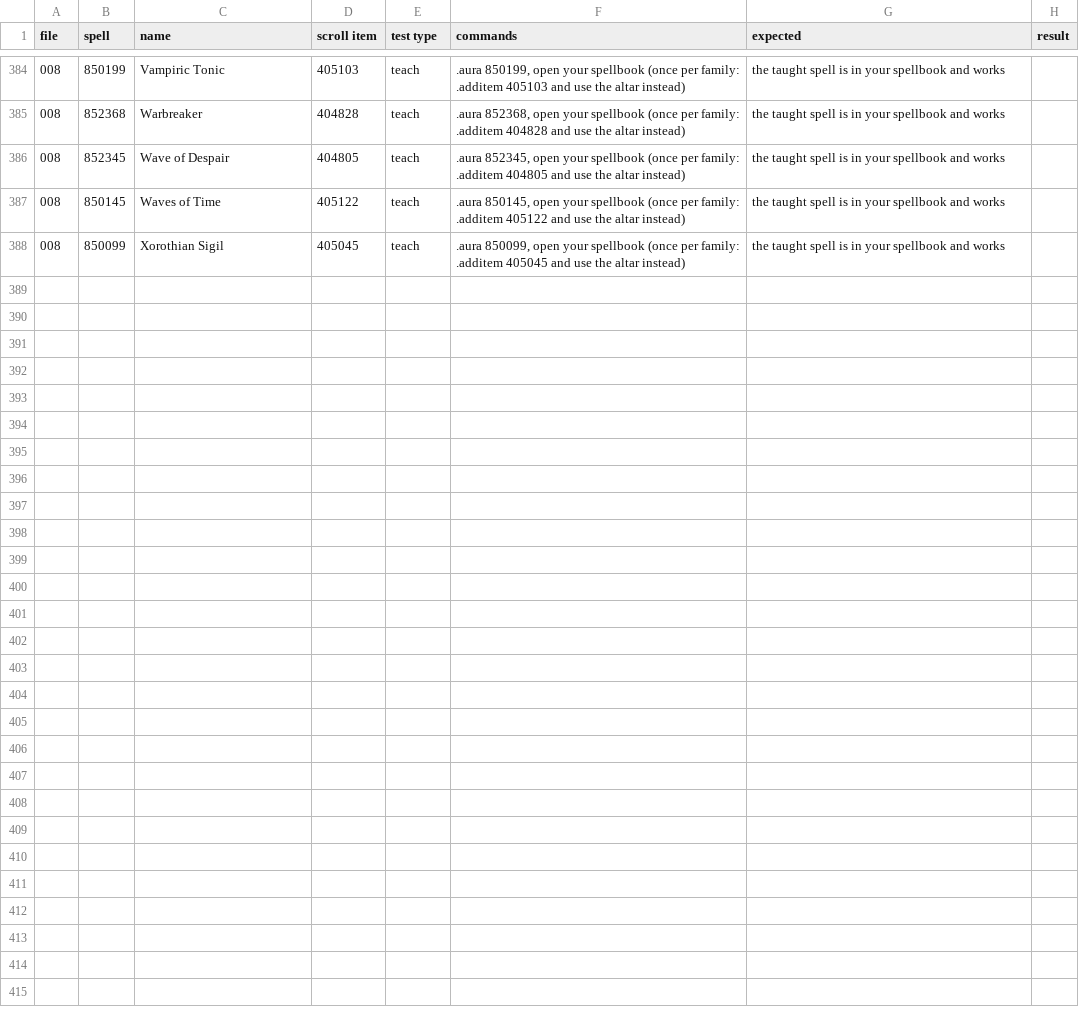
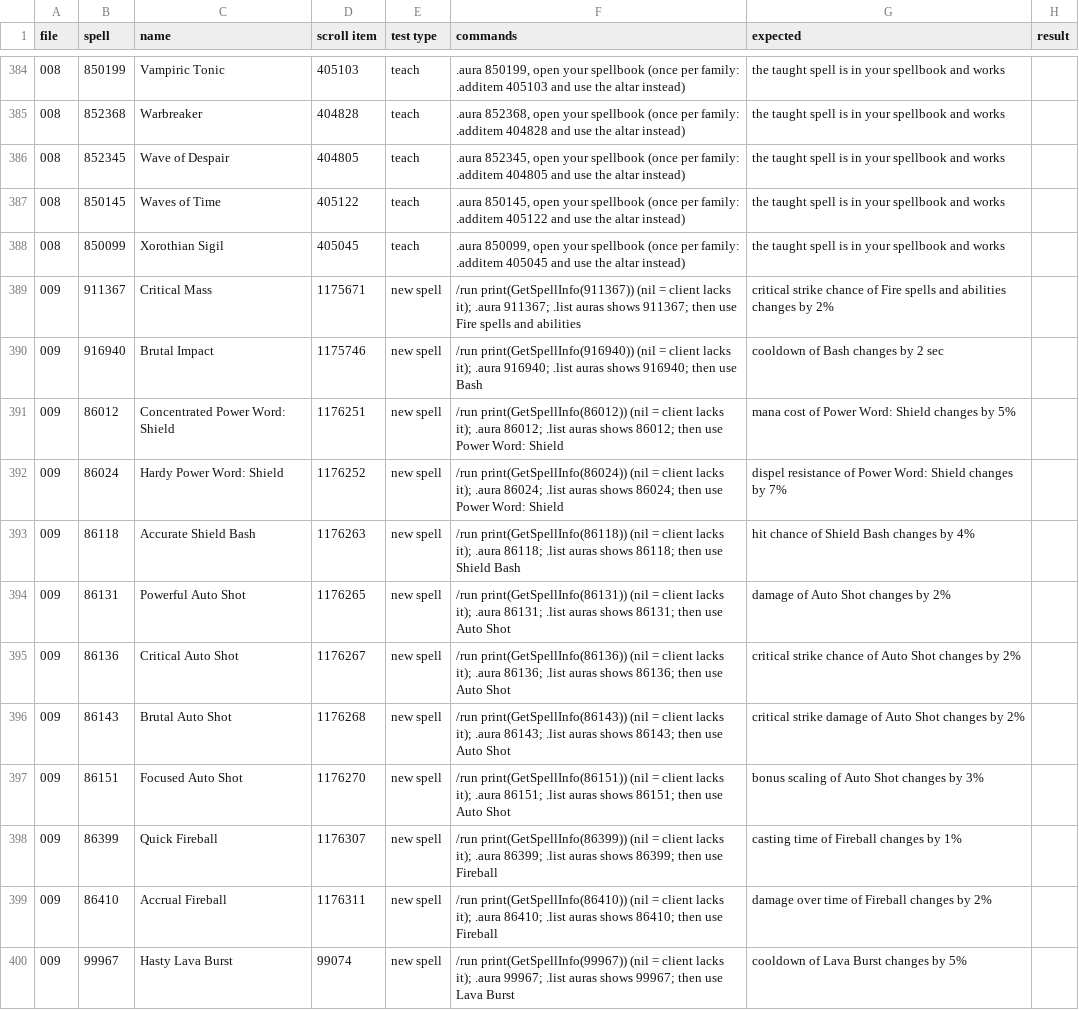
Before and after one commit to JaTynan/coa-wildcard-mystic, a CSV file: enchants/test-checklist.csv, drawn as a sheet; only a part is shown, gaps mark what is left out; the diff names each change by its address in the sheet, - before the commit and + after, or states it on an @@ line.

```diff
--- a/enchants/test-checklist.csv
+++ b/enchants/test-checklist.csv
+row 389: 009 | 911367 | Critical Mass | 1175671 | new spell | /run print(GetSpellInfo(911367)) (nil = client lacks it); .aura 911367; .list auras shows 911367; then use Fire spells and abilities | critical strike chance of Fire spells and abilities changes by 2%
+row 390: 009 | 916940 | Brutal Impact | 1175746 | new spell | /run print(GetSpellInfo(916940)) (nil = client lacks it); .aura 916940; .list auras shows 916940; then use Bash | cooldown of Bash changes by 2 sec
+row 391: 009 | 86012 | Concentrated Power Word: Shield | 1176251 | new spell | /run print(GetSpellInfo(86012)) (nil = client lacks it); .aura 86012; .list auras shows 86012; then use Power Word: Shield | mana cost of Power Word: Shield changes by 5%
+row 392: 009 | 86024 | Hardy Power Word: Shield | 1176252 | new spell | /run print(GetSpellInfo(86024)) (nil = client lacks it); .aura 86024; .list auras shows 86024; then use Power Word: Shield | dispel resistance of Power Word: Shield changes by 7%
+row 393: 009 | 86118 | Accurate Shield Bash | 1176263 | new spell | /run print(GetSpellInfo(86118)) (nil = client lacks it); .aura 86118; .list auras shows 86118; then use Shield Bash | hit chance of Shield Bash changes by 4%
+row 394: 009 | 86131 | Powerful Auto Shot | 1176265 | new spell | /run print(GetSpellInfo(86131)) (nil = client lacks it); .aura 86131; .list auras shows 86131; then use Auto Shot | damage of Auto Shot changes by 2%
+row 395: 009 | 86136 | Critical Auto Shot | 1176267 | new spell | /run print(GetSpellInfo(86136)) (nil = client lacks it); .aura 86136; .list auras shows 86136; then use Auto Shot | critical strike chance of Auto Shot changes by 2%
+row 396: 009 | 86143 | Brutal Auto Shot | 1176268 | new spell | /run print(GetSpellInfo(86143)) (nil = client lacks it); .aura 86143; .list auras shows 86143; then use Auto Shot | critical strike damage of Auto Shot changes by 2%
+row 397: 009 | 86151 | Focused Auto Shot | 1176270 | new spell | /run print(GetSpellInfo(86151)) (nil = client lacks it); .aura 86151; .list auras shows 86151; then use Auto Shot | bonus scaling of Auto Shot changes by 3%
+row 398: 009 | 86399 | Quick Fireball | 1176307 | new spell | /run print(GetSpellInfo(86399)) (nil = client lacks it); .aura 86399; .list auras shows 86399; then use Fireball | casting time of Fireball changes by 1%
+row 399: 009 | 86410 | Accrual Fireball | 1176311 | new spell | /run print(GetSpellInfo(86410)) (nil = client lacks it); .aura 86410; .list auras shows 86410; then use Fireball | damage over time of Fireball changes by 2%
+row 400: 009 | 99967 | Hasty Lava Burst | 99074 | new spell | /run print(GetSpellInfo(99967)) (nil = client lacks it); .aura 99967; .list auras shows 99967; then use Lava Burst | cooldown of Lava Burst changes by 5%
```
Also changed, not shown: 4 other files.
